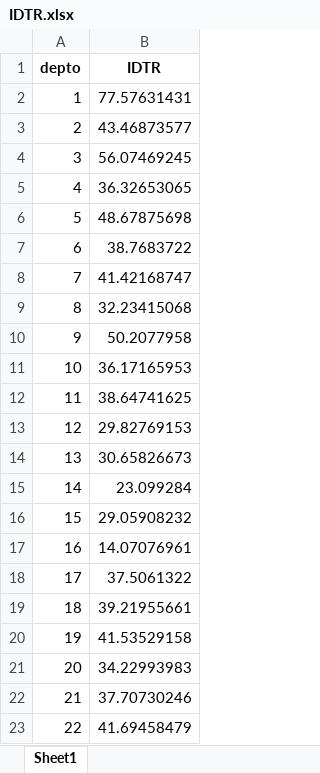
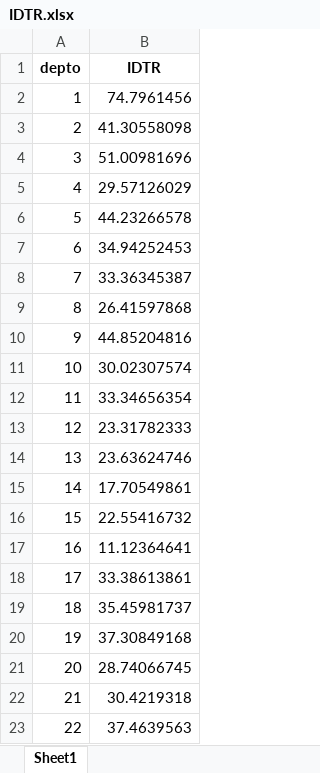
Before and after one commit to Stefanivi/programa-II, an Excel workbook: Proyecto/output/IDTR.xlsx, sheet Sheet1, drawn as a sheet; values as stored, in another font and other column widths than the file's, no borders; the diff names each change by its address in the sheet, - before the commit and + after, or states it on an @@ line.

Commit message:
Documento de salida de IDX y IDTR

```diff
--- a/Proyecto/output/IDTR.xlsx (sheet Sheet1)
+++ b/Proyecto/output/IDTR.xlsx (sheet Sheet1)
-B2 (IDTR): 77.57631431
+B2 (IDTR): 74.7961456
-B3 (IDTR): 43.46873577
+B3 (IDTR): 41.30558098
-B4 (IDTR): 56.07469245
+B4 (IDTR): 51.00981696
-B5 (IDTR): 36.32653065
+B5 (IDTR): 29.57126029
-B6 (IDTR): 48.67875698
+B6 (IDTR): 44.23266578
-B7 (IDTR): 38.7683722
+B7 (IDTR): 34.94252453
-B8 (IDTR): 41.42168747
+B8 (IDTR): 33.36345387
-B9 (IDTR): 32.23415068
+B9 (IDTR): 26.41597868
-B10 (IDTR): 50.2077958
+B10 (IDTR): 44.85204816
-B11 (IDTR): 36.17165953
+B11 (IDTR): 30.02307574
-B12 (IDTR): 38.64741625
+B12 (IDTR): 33.34656354
-B13 (IDTR): 29.82769153
+B13 (IDTR): 23.31782333
-B14 (IDTR): 30.65826673
+B14 (IDTR): 23.63624746
-B15 (IDTR): 23.099284
+B15 (IDTR): 17.70549861
-B16 (IDTR): 29.05908232
+B16 (IDTR): 22.55416732
-B17 (IDTR): 14.07076961
+B17 (IDTR): 11.12364641
-B18 (IDTR): 37.5061322
+B18 (IDTR): 33.38613861
-B19 (IDTR): 39.21955661
+B19 (IDTR): 35.45981737
-B20 (IDTR): 41.53529158
+B20 (IDTR): 37.30849168
-B21 (IDTR): 34.22993983
+B21 (IDTR): 28.74066745
-B22 (IDTR): 37.70730246
+B22 (IDTR): 30.4219318
-B23 (IDTR): 41.69458479
+B23 (IDTR): 37.4639563
```
Also changed, not shown: Proyecto/Presentación/quarto presentación_files/gadm41_GTM_shp/indicadores_acceso_tecnologico.xlsx, Proyecto/output/INDICADORES_NORMALIZADOS.xlsx, 6 other files.
